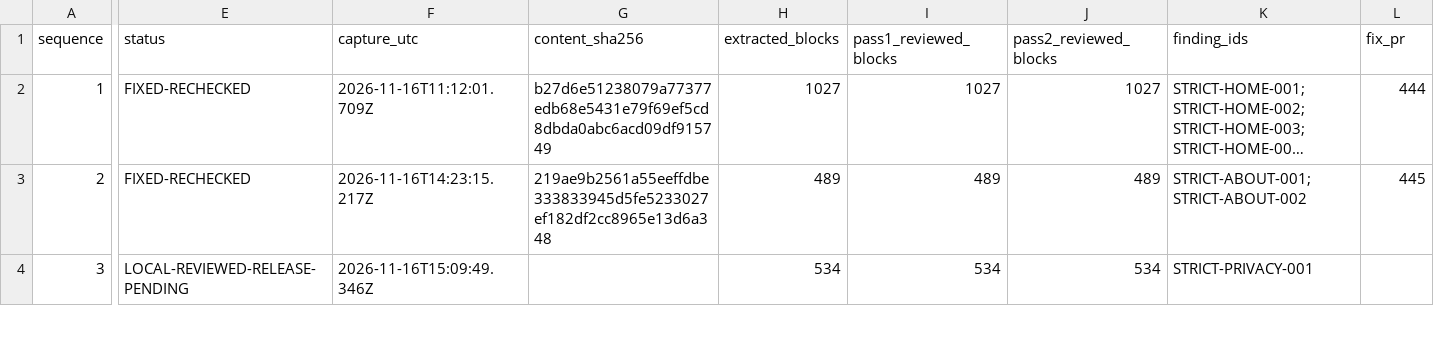
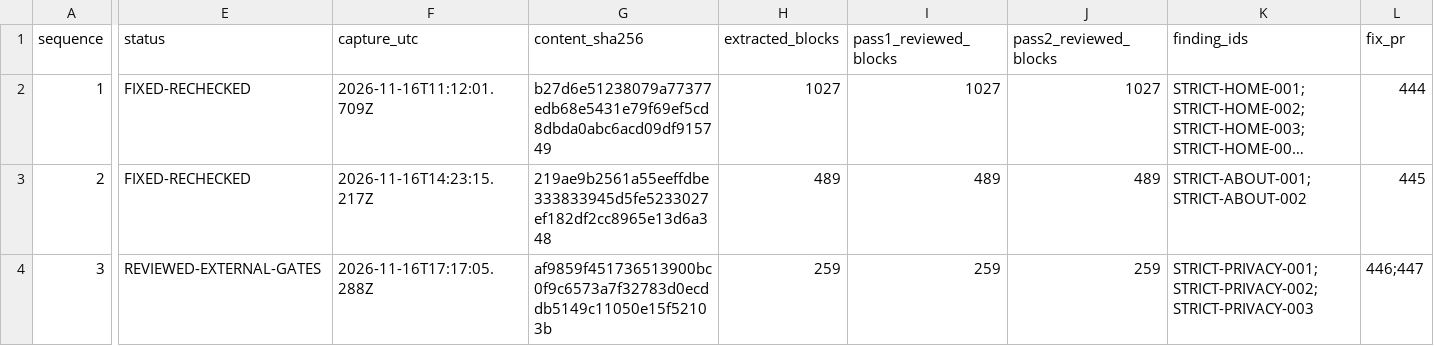
Before and after one commit to anugaweerasinghe1-del/trading101, a CSV file: docs/audits/issue-430/sequential-2026-11-16/page-queue.csv, drawn as a sheet; only a part is shown, gaps mark what is left out; long unchanged cells end in …; the diff covers the shown part only; the diff names each change by its address in the sheet, - before the commit and + after, or states it on an @@ line.

Commit message:
docs(audit): record Privacy dispositions, accepted email rule and protected Terms merge

```diff
--- a/docs/audits/issue-430/sequential-2026-11-16/page-queue.csv
+++ b/docs/audits/issue-430/sequential-2026-11-16/page-queue.csv
-E4 (status): LOCAL-REVIEWED-RELEASE-PENDING
+E4 (status): REVIEWED-EXTERNAL-GATES
-F4 (capture_utc): 2026-11-16T15:09:49.346Z
+F4 (capture_utc): 2026-11-16T17:17:05.288Z
-G4 (content_sha256): (empty)
+G4 (content_sha256): af9859f451736513900bc0f9c6573a7f32783d0ecddb5149c11050e15f52103b
-H4 (extracted_blocks): 534
+H4 (extracted_blocks): 259
-I4 (pass1_reviewed_blocks): 534
+I4 (pass1_reviewed_blocks): 259
-J4 (pass2_reviewed_blocks): 534
+J4 (pass2_reviewed_blocks): 259
-K4 (finding_ids): STRICT-PRIVACY-001
+K4 (finding_ids): STRICT-PRIVACY-001;STRICT-PRIVACY-002;STRICT-PRIVACY-003
-L4 (fix_pr): (empty)
+L4 (fix_pr): 446;447
```
Also changed, not shown: 11 edited cells elsewhere in this file, 8 other files.
